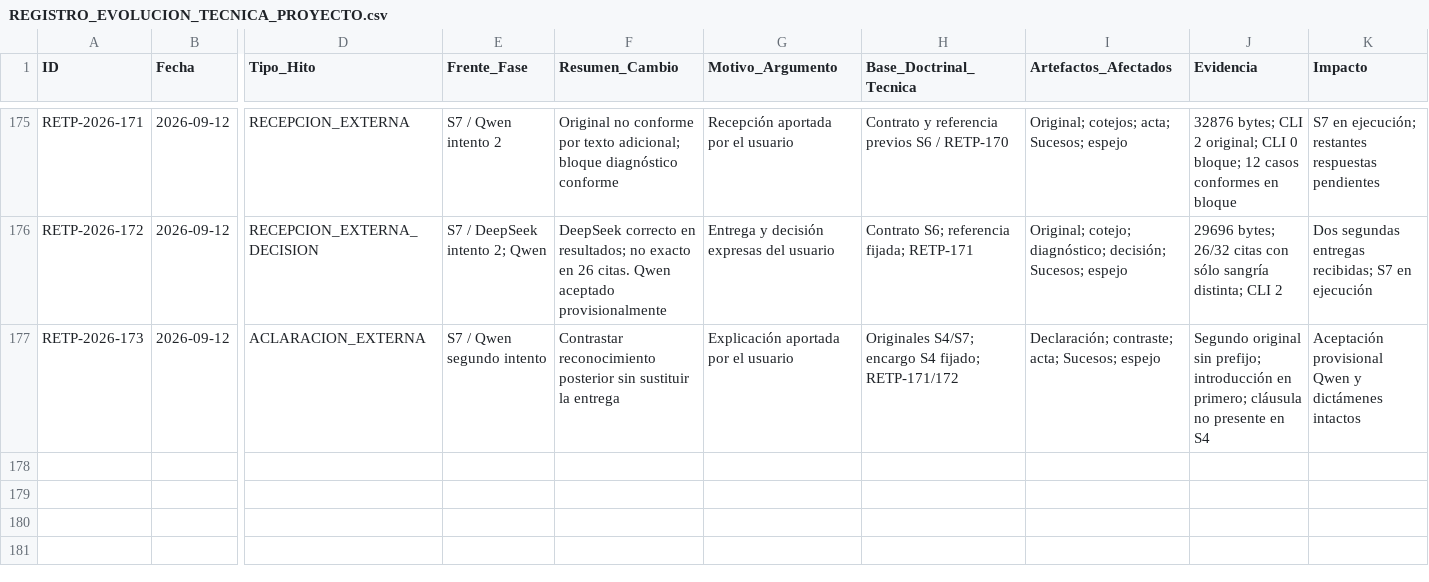
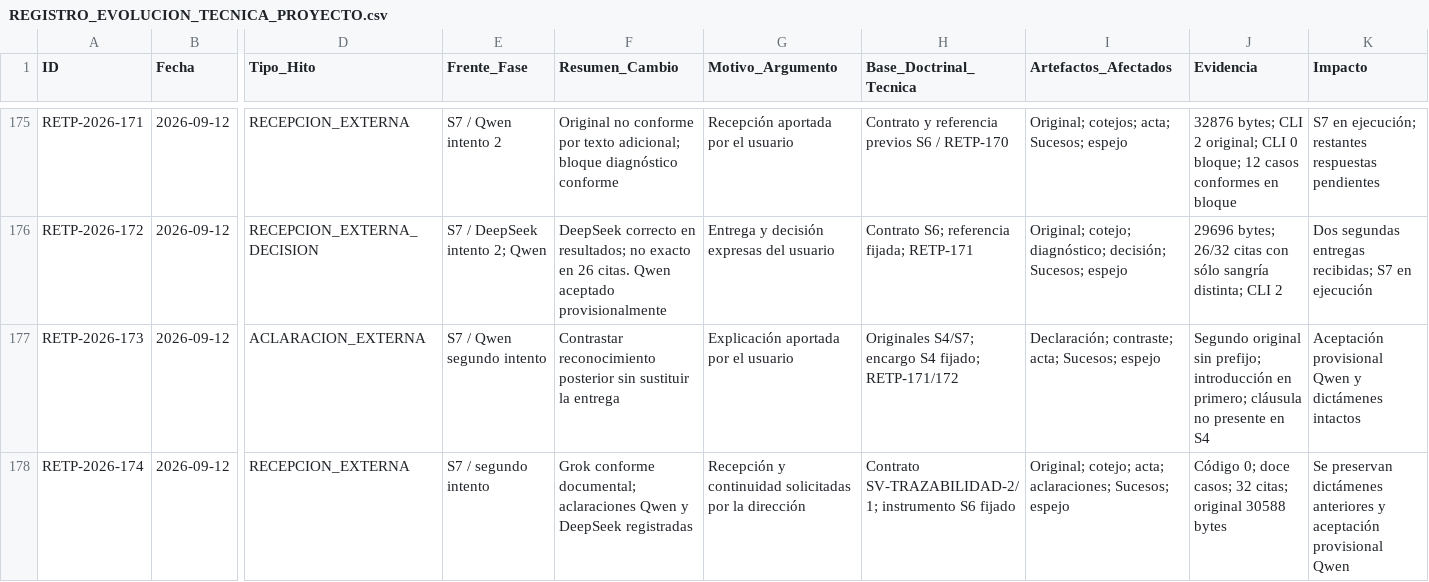
Before and after one commit to juantoniolloretegea/SV-lenguaje-de-computacion, a CSV file: docs/calidad/REGISTRO_EVOLUCION_TECNICA_PROYECTO.csv, drawn as a sheet; only a part is shown, gaps mark what is left out; rows hold the shown columns only; the diff names each change by its address in the sheet, - before the commit and + after, or states it on an @@ line.

```diff
--- a/docs/calidad/REGISTRO_EVOLUCION_TECNICA_PROYECTO.csv
+++ b/docs/calidad/REGISTRO_EVOLUCION_TECNICA_PROYECTO.csv
+row 178: RETP-2026-174 | 2026-09-12 | RECEPCION_EXTERNA | S7 / segundo intento | Grok conforme documental; aclaraciones Qwen y DeepSeek registradas | Recepción y continuidad solicitadas por la dirección | Contrato SV-TRAZABILIDAD-2/1; instrumento S6 fijado | Original; cotejo; acta; aclaraciones; Sucesos; espejo | Código 0; doce casos; 32 citas; original 30588 bytes | Se preservan dictámenes anteriores y aceptación provisional Qwen
```
Also changed, not shown: docs/calidad/Inventario-sv/sucesos/HISTORIAL_SUCESOS_SV.csv, docs/calidad/Inventario-sv/sucesos/SUCESOS_SV.csv, 12 other files.
